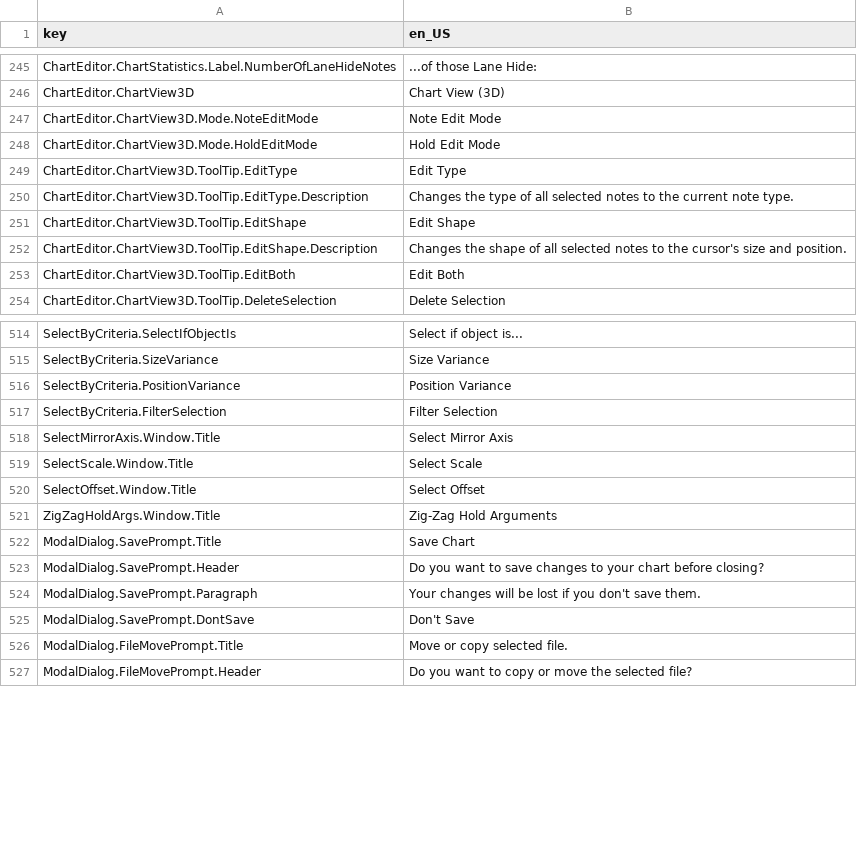
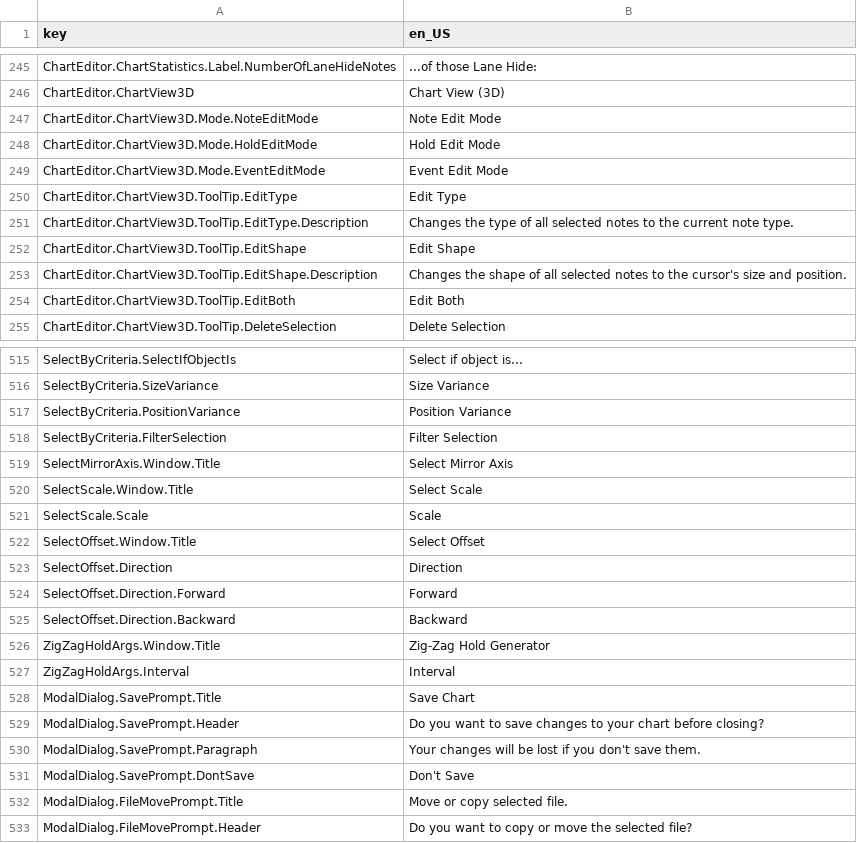
Before and after one commit to Yasu3D/SaturnEdit, a CSV file: SaturnEdit/Assets/Locales/locales.csv, drawn as a sheet; only a part is shown, gaps mark what is left out.

Commit message:
partially implement zig-zag holds

```diff
--- a/SaturnEdit/Assets/Locales/locales.csv
+++ b/SaturnEdit/Assets/Locales/locales.csv
@@ -248,2 +248,3 @@ ChartEditor.ChartView3D.Mode.NoteEditMode,Note Edit Mode
 ChartEditor.ChartView3D.Mode.HoldEditMode,Hold Edit Mode
+ChartEditor.ChartView3D.Mode.EventEditMode,Event Edit Mode
 ChartEditor.ChartView3D.ToolTip.EditType,Edit Type
@@ -519,4 +520,9 @@ SelectMirrorAxis.Window.Title,Select Mirror Axis
 SelectScale.Window.Title,Select Scale
+SelectScale.Scale,Scale
 SelectOffset.Window.Title,Select Offset
-ZigZagHoldArgs.Window.Title,Zig-Zag Hold Arguments
+SelectOffset.Direction,Direction
+SelectOffset.Direction.Forward,Forward
+SelectOffset.Direction.Backward,Backward
+ZigZagHoldArgs.Window.Title,Zig-Zag Hold Generator
+ZigZagHoldArgs.Interval,Interval
 ModalDialog.SavePrompt.Title,Save Chart
```
Also changed, not shown: 16 other files.
